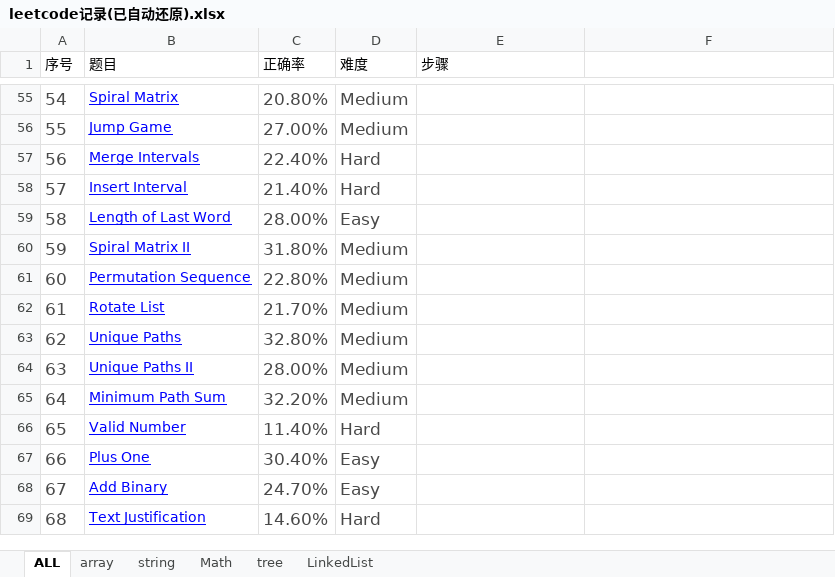
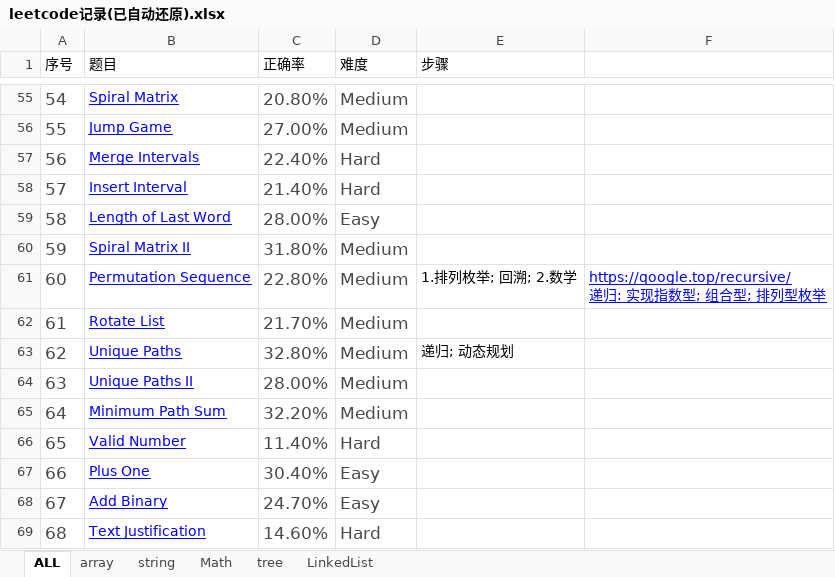
Before and after one commit to XZeusJ/Leetcode, an Excel workbook: leetcode记录(已自动还原).xlsx, sheet ALL, drawn as a sheet; only a part is shown, gaps mark what is left out; values as stored, in another font and other column widths than the file's, no borders; ↵ is a line break in a cell; the diff names each change by its address in the sheet, - before the commit and + after, or states it on an @@ line.

```diff
--- a/leetcode记录(已自动还原).xlsx (sheet ALL)
+++ b/leetcode记录(已自动还原).xlsx (sheet ALL)
-E61 (步骤): (empty)
+E61 (步骤): 1.排列枚举; 回溯; 2.数学
-F61: (empty)
+F61: https://qoogle.top/recursive/ ↵ 递归: 实现指数型; 组合型; 排列型枚举
-E63 (步骤): (empty)
+E63 (步骤): 递归; 动态规划
```
Also changed, not shown: 2 other files.
